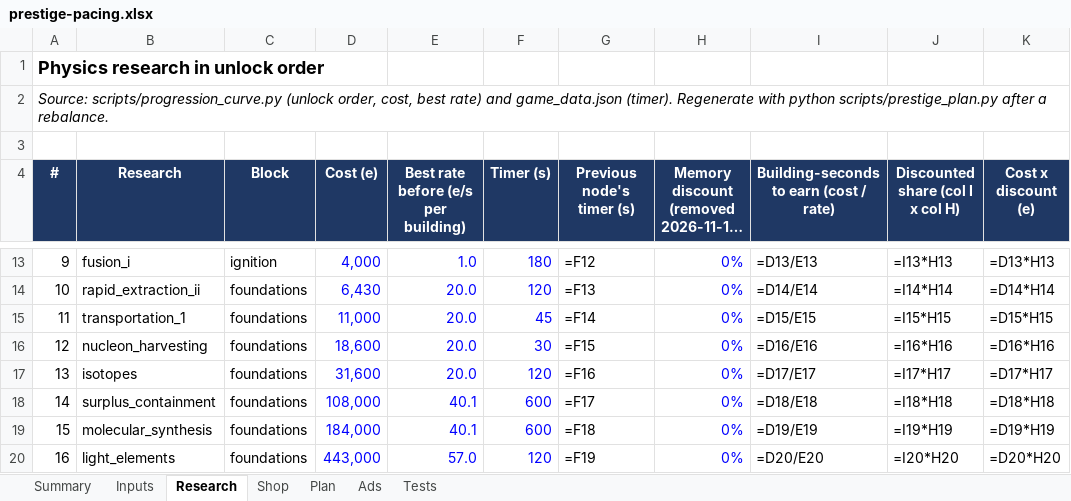
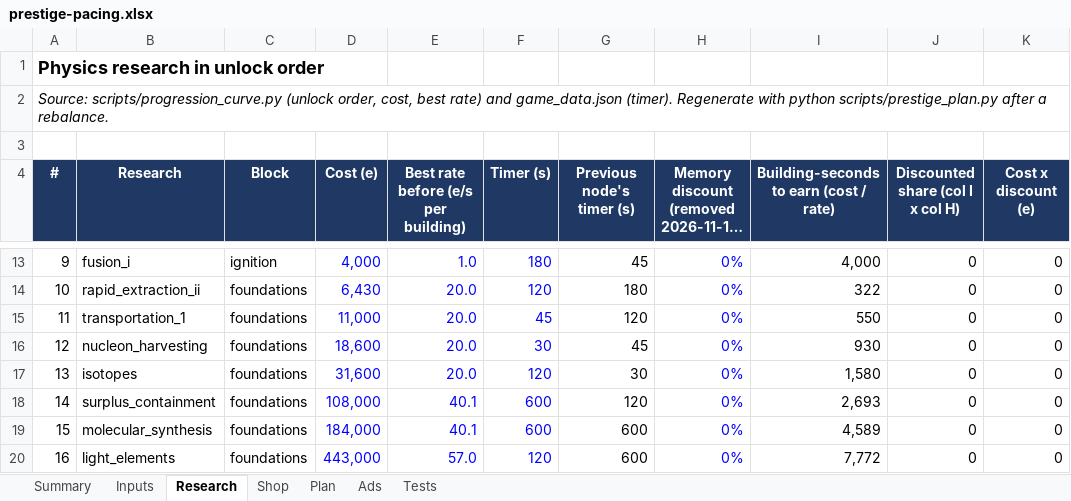
Before and after one commit to aclemetson/mobile-idle-builder, an Excel workbook: docs/balance/prestige-pacing.xlsx, sheet Research, drawn as a sheet; only a part is shown, gaps mark what is left out; long unchanged cells end in …; values as stored, in another font and other column widths than the file's, no borders; formulas without a stored value are shown as written; the diff covers the shown part only; the diff names each change by its address in the sheet, - before the commit and + after, or states it on an @@ line.

```diff
--- a/docs/balance/prestige-pacing.xlsx (sheet Research)
+++ b/docs/balance/prestige-pacing.xlsx (sheet Research)
-G13 (Previous node's timer (s)): =F12
+G13 (Previous node's timer (s)): 45
-I13: =D13/E13
+I13: 4,000
-J13 (Discounted share (col I x col H)): =I13*H13
+J13 (Discounted share (col I x col H)): 0
-K13 (Cost x discount (e)): =D13*H13
+K13 (Cost x discount (e)): 0
-G14 (Previous node's timer (s)): =F13
+G14 (Previous node's timer (s)): 180
-I14: =D14/E14
+I14: 322
-J14 (Discounted share (col I x col H)): =I14*H14
+J14 (Discounted share (col I x col H)): 0
-K14 (Cost x discount (e)): =D14*H14
+K14 (Cost x discount (e)): 0
-G15 (Previous node's timer (s)): =F14
+G15 (Previous node's timer (s)): 120
-I15: =D15/E15
+I15: 550
-J15 (Discounted share (col I x col H)): =I15*H15
+J15 (Discounted share (col I x col H)): 0
-K15 (Cost x discount (e)): =D15*H15
+K15 (Cost x discount (e)): 0
-G16 (Previous node's timer (s)): =F15
+G16 (Previous node's timer (s)): 45
-I16: =D16/E16
+I16: 930
-J16 (Discounted share (col I x col H)): =I16*H16
+J16 (Discounted share (col I x col H)): 0
-K16 (Cost x discount (e)): =D16*H16
+K16 (Cost x discount (e)): 0
-G17 (Previous node's timer (s)): =F16
+G17 (Previous node's timer (s)): 30
-I17: =D17/E17
+I17: 1,580
-J17 (Discounted share (col I x col H)): =I17*H17
+J17 (Discounted share (col I x col H)): 0
-K17 (Cost x discount (e)): =D17*H17
+K17 (Cost x discount (e)): 0
-G18 (Previous node's timer (s)): =F17
+G18 (Previous node's timer (s)): 120
-I18: =D18/E18
+I18: 2,693
-J18 (Discounted share (col I x col H)): =I18*H18
+J18 (Discounted share (col I x col H)): 0
-K18 (Cost x discount (e)): =D18*H18
+K18 (Cost x discount (e)): 0
-G19 (Previous node's timer (s)): =F18
+G19 (Previous node's timer (s)): 600
-I19: =D19/E19
+I19: 4,589
-J19 (Discounted share (col I x col H)): =I19*H19
+J19 (Discounted share (col I x col H)): 0
-K19 (Cost x discount (e)): =D19*H19
+K19 (Cost x discount (e)): 0
-G20 (Previous node's timer (s)): =F19
+G20 (Previous node's timer (s)): 600
-I20: =D20/E20
+I20: 7,772
-J20 (Discounted share (col I x col H)): =I20*H20
+J20 (Discounted share (col I x col H)): 0
-K20 (Cost x discount (e)): =D20*H20
+K20 (Cost x discount (e)): 0
```
Also changed, not shown: 99 edited cells elsewhere in this sheet, sheet Shop, sheet Plan, sheet Summary, sheet Ads, sheet Inputs, sheet Tests, 9 other files.
